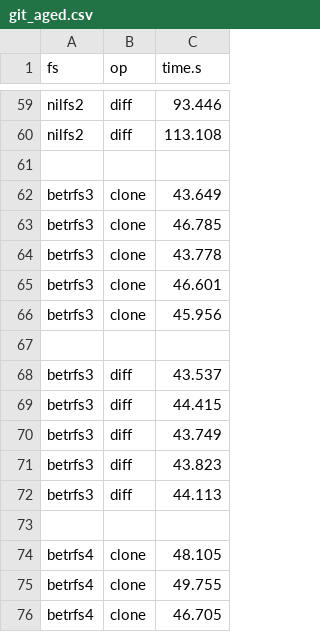
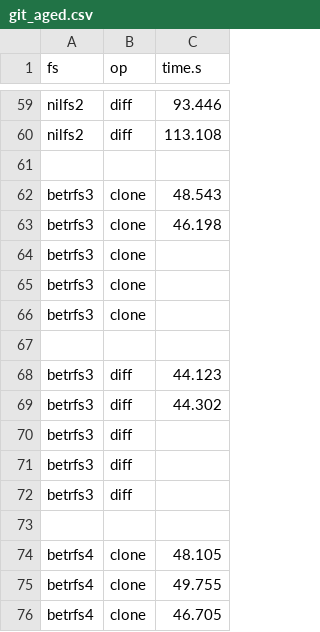
Before and after one commit to zhanyang/dissertation, a CSV file: data/raw/git_aged.csv, drawn as a sheet; only a part is shown, gaps mark what is left out.

```diff
--- a/data/raw/git_aged.csv
+++ b/data/raw/git_aged.csv
@@ -61,13 +61,13 @@ nilfs2, diff, 113.108
 
-betrfs3, clone, 43.649
-betrfs3, clone, 46.785
-betrfs3, clone, 43.778
-betrfs3, clone, 46.601
-betrfs3, clone, 45.956
+betrfs3, clone, 48.543
+betrfs3, clone, 46.198
+betrfs3, clone,
+betrfs3, clone,
+betrfs3, clone,
 
-betrfs3, diff, 43.537
-betrfs3, diff, 44.415
-betrfs3, diff, 43.749
-betrfs3, diff, 43.823
-betrfs3, diff, 44.113
+betrfs3, diff, 44.123
+betrfs3, diff, 44.302
+betrfs3, diff,
+betrfs3, diff,
+betrfs3, diff,
 
```
Also changed, not shown: data/raw/imap_aged.csv, data/raw/rsync_aged.csv, 1 other file.
